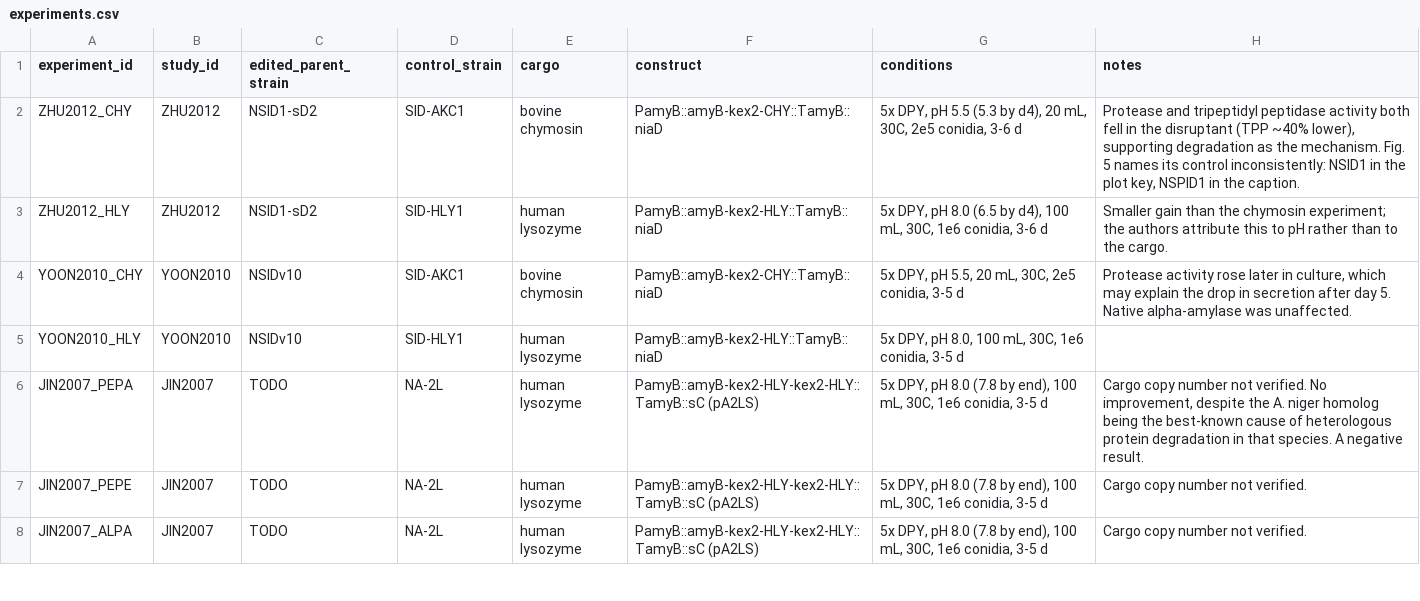
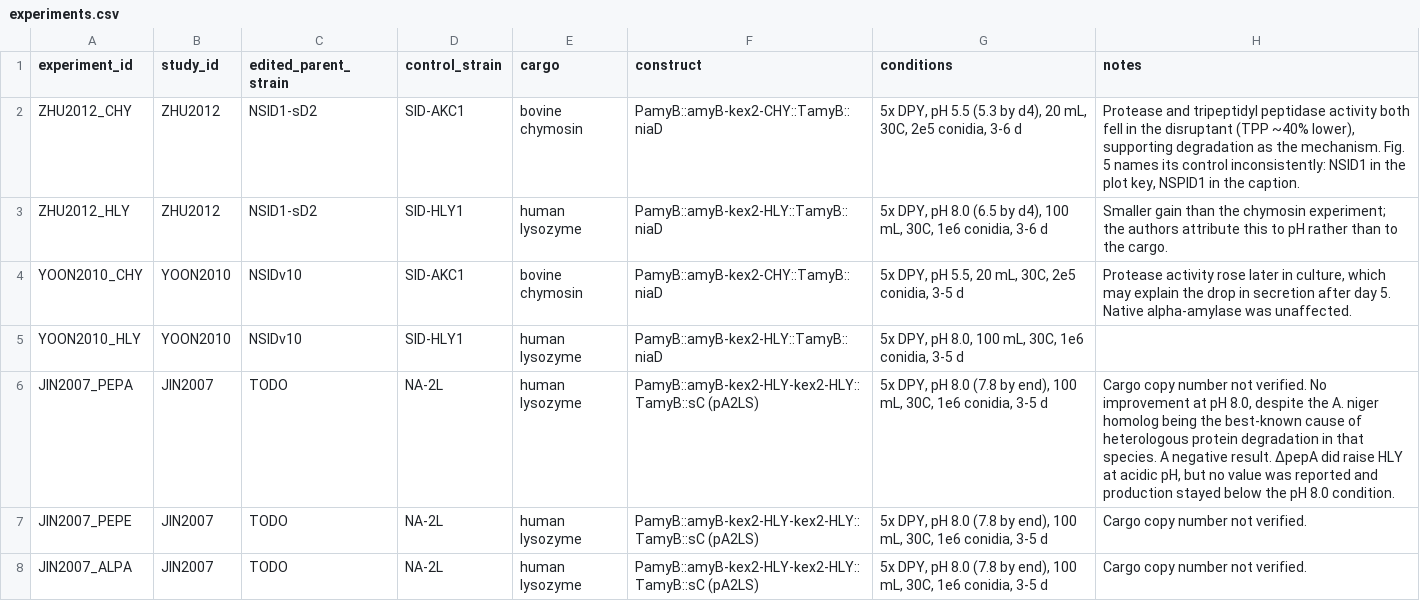
Before and after one commit to thedstrat/aoryzae-secretion-benchmark, a CSV file: data/experiments.csv, drawn as a sheet; only a part is shown.

```diff
--- a/data/experiments.csv
+++ b/data/experiments.csv
@@ -5,3 +5,3 @@ YOON2010_CHY,YOON2010,NSlDv10,SlD-AKC1,bovine chymosin,PamyB::amyB-kex2-CHY::Tam
 YOON2010_HLY,YOON2010,NSlDv10,SlD-HLY1,human lysozyme,PamyB::amyB-kex2-HLY::TamyB::niaD,"5x DPY, pH 8.0, 100 mL, 30C, 1e6 conidia, 3-5 d",
-JIN2007_PEPA,JIN2007,TODO,NA-2L,human lysozyme,PamyB::amyB-kex2-HLY-kex2-HLY::TamyB::sC (pA2LS),"5x DPY, pH 8.0 (7.8 by end), 100 mL, 30C, 1e6 conidia, 3-5 d","Cargo copy number not verified. No improvement, despite the A. niger homolog being the best-known cause of heterologous protein degradation in that species. A negative result."
+JIN2007_PEPA,JIN2007,TODO,NA-2L,human lysozyme,PamyB::amyB-kex2-HLY-kex2-HLY::TamyB::sC (pA2LS),"5x DPY, pH 8.0 (7.8 by end), 100 mL, 30C, 1e6 conidia, 3-5 d","Cargo copy number not verified. No improvement at pH 8.0, despite the A. niger homolog being the best-known cause of heterologous protein degradation in that species. A negative result. ΔpepA did raise HLY at acidic pH, but no value was reported and production stayed below the pH 8.0 condition."
 JIN2007_PEPE,JIN2007,TODO,NA-2L,human lysozyme,PamyB::amyB-kex2-HLY-kex2-HLY::TamyB::sC (pA2LS),"5x DPY, pH 8.0 (7.8 by end), 100 mL, 30C, 1e6 conidia, 3-5 d",Cargo copy number not verified.
```
Also changed, not shown: 1 other file.
